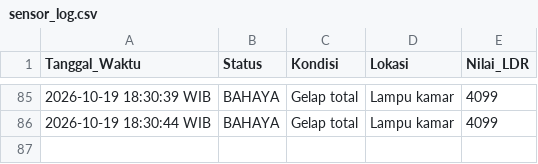
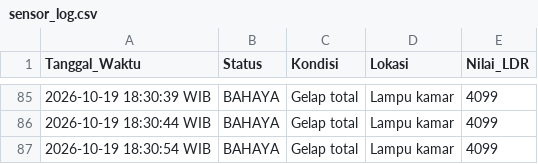
Before and after one commit to byyaja/unyil, a CSV file: logs/sensor_log.csv, drawn as a sheet; only a part is shown, gaps mark what is left out; the diff names each change by its address in the sheet, - before the commit and + after, or states it on an @@ line.

```diff
--- a/logs/sensor_log.csv
+++ b/logs/sensor_log.csv
+row 87: 2026-10-19 18:30:54 WIB | BAHAYA | Gelap total | Lampu kamar | 4099
```
Also changed, not shown: 1 other file.
